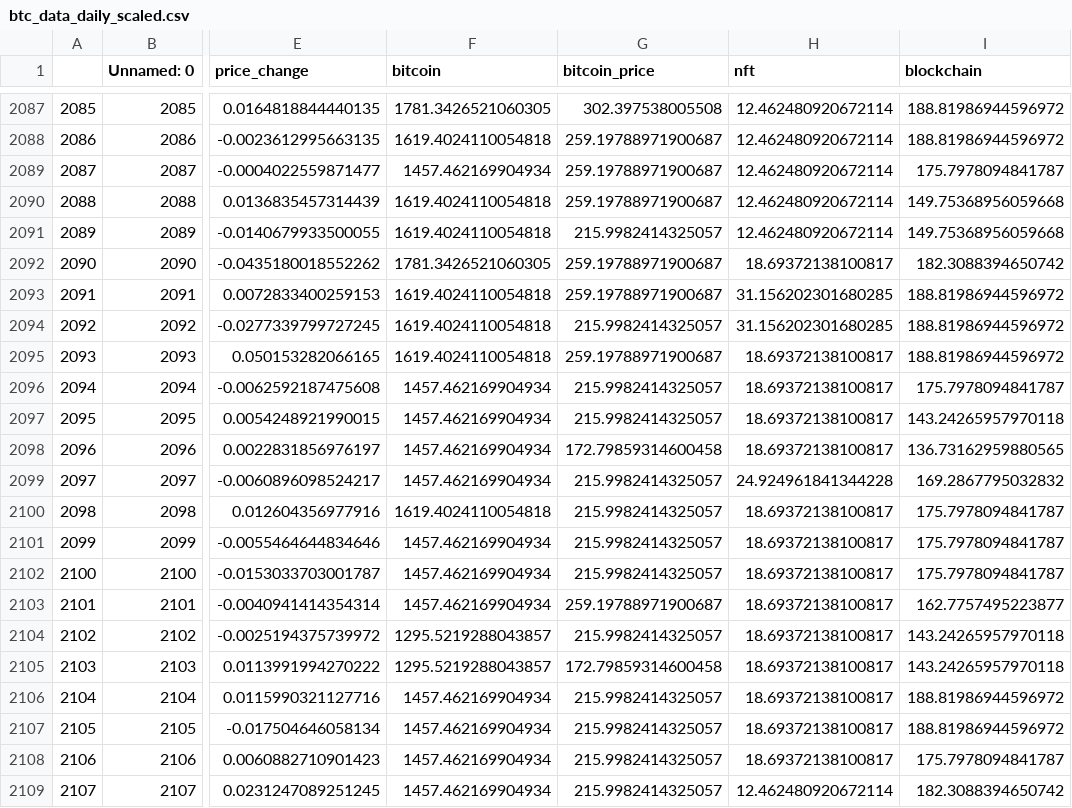
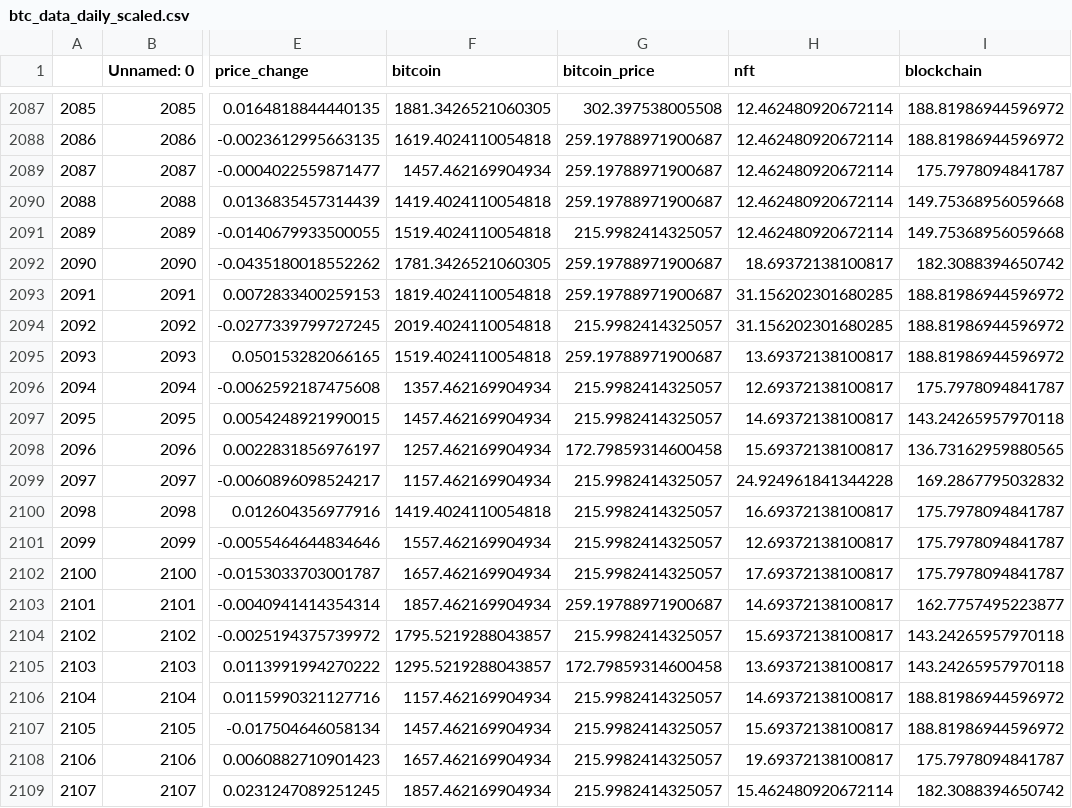
Before and after one commit to daegeun-kim/bitcoin_search_chart, a CSV file: btc_data_daily_scaled.csv, drawn as a sheet; only a part is shown, gaps mark what is left out; the diff covers the shown part only; the diff names each change by its address in the sheet, - before the commit and + after, or states it on an @@ line.

```diff
--- a/btc_data_daily_scaled.csv
+++ b/btc_data_daily_scaled.csv
-F2087 (bitcoin): 1781.3426521060305
+F2087 (bitcoin): 1881.3426521060305
-F2090 (bitcoin): 1619.4024110054818
+F2090 (bitcoin): 1419.4024110054818
-F2091 (bitcoin): 1619.4024110054818
+F2091 (bitcoin): 1519.4024110054818
-F2093 (bitcoin): 1619.4024110054818
+F2093 (bitcoin): 1819.4024110054818
-F2094 (bitcoin): 1619.4024110054818
+F2094 (bitcoin): 2019.4024110054818
-F2095 (bitcoin): 1619.4024110054818
+F2095 (bitcoin): 1519.4024110054818
-H2095 (nft): 18.69372138100817
+H2095 (nft): 13.69372138100817
-F2096 (bitcoin): 1457.462169904934
+F2096 (bitcoin): 1357.462169904934
-H2096 (nft): 18.69372138100817
+H2096 (nft): 12.69372138100817
-H2097 (nft): 18.69372138100817
+H2097 (nft): 14.69372138100817
-F2098 (bitcoin): 1457.462169904934
+F2098 (bitcoin): 1257.462169904934
-H2098 (nft): 18.69372138100817
+H2098 (nft): 15.69372138100817
-F2099 (bitcoin): 1457.462169904934
+F2099 (bitcoin): 1157.462169904934
-F2100 (bitcoin): 1619.4024110054818
+F2100 (bitcoin): 1419.4024110054818
-H2100 (nft): 18.69372138100817
+H2100 (nft): 16.69372138100817
-F2101 (bitcoin): 1457.462169904934
+F2101 (bitcoin): 1557.462169904934
-H2101 (nft): 18.69372138100817
+H2101 (nft): 12.69372138100817
-F2102 (bitcoin): 1457.462169904934
+F2102 (bitcoin): 1657.462169904934
-H2102 (nft): 18.69372138100817
+H2102 (nft): 17.69372138100817
-F2103 (bitcoin): 1457.462169904934
+F2103 (bitcoin): 1857.462169904934
-H2103 (nft): 18.69372138100817
+H2103 (nft): 14.69372138100817
-F2104 (bitcoin): 1295.5219288043857
+F2104 (bitcoin): 1795.5219288043857
-H2104 (nft): 18.69372138100817
+H2104 (nft): 15.69372138100817
-H2105 (nft): 18.69372138100817
+H2105 (nft): 13.69372138100817
-F2106 (bitcoin): 1457.462169904934
+F2106 (bitcoin): 1157.462169904934
-H2106 (nft): 18.69372138100817
+H2106 (nft): 14.69372138100817
-H2107 (nft): 18.69372138100817
+H2107 (nft): 15.69372138100817
-F2108 (bitcoin): 1457.462169904934
+F2108 (bitcoin): 1657.462169904934
-H2108 (nft): 18.69372138100817
+H2108 (nft): 19.69372138100817
-F2109 (bitcoin): 1457.462169904934
+F2109 (bitcoin): 1857.462169904934
-H2109 (nft): 12.462480920672114
+H2109 (nft): 15.462480920672114
```
Also changed, not shown: 160 edited cells elsewhere in this file, 2 other files.
